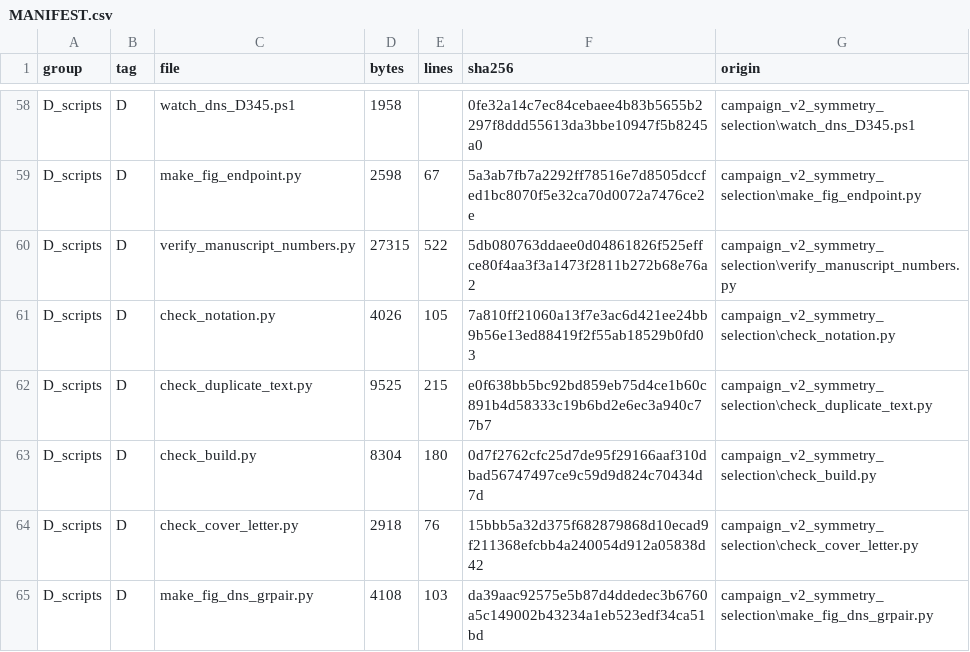
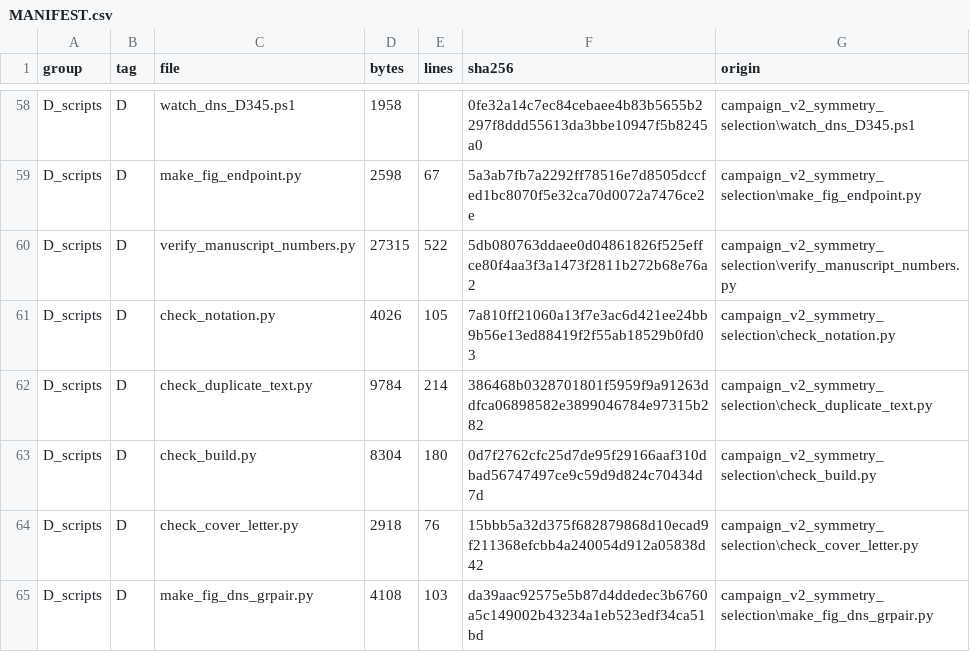
Before and after one commit to Ahmedalgeria778/symmetry_selected_thermal_pumping, a CSV file: supplementary_material/MANIFEST.csv, drawn as a sheet; only a part is shown, gaps mark what is left out.

Commit message:
Recompose the two documents along the referee's plan
The main manuscript now tells the argument in nine sections and keeps every
theorem and headline measurement, while the supplement is reorganised into
S1-S6 in the order a reviewer checks such a claim, from the parameter maps
and the DNS verification records to the derivations and the kernel
construction. The secondary convergence sequences and the spatial
rectification analysis move to the supplement; the Grashof-independence test
now separates the exact perturbative statement from the narrower nonlinear
evidence, and the conclusions scope the parity theorem to the second-order
mixed contribution that the expansion can address.

The editorial end matter follows: a single 242-word equation-free abstract, a
Supplementary Material section after the conclusions, explicit body pointers
to the supplementary material and the disclosure, author-contribution and
funding statements, all enforced by a sixth gate. The duplication accounting
leaves the manuscript for the cover letter, which is where an editor can use
it, and the gate now fails if the deleted footnote returns. The kernel
pointer reads S6, and the Grashof-linearity proof covers the quadrature
coefficient and both mixed kernels.

```diff
--- a/supplementary_material/MANIFEST.csv
+++ b/supplementary_material/MANIFEST.csv
@@ -61,3 +61,3 @@ D_scripts,D,verify_manuscript_numbers.py,27315,522,5db080763ddaee0d04861826f525e
 D_scripts,D,check_notation.py,4026,105,7a810ff21060a13f7e3ac6d421ee24bb9b56e13ed88419f2f55ab18529b0fd03,campaign_v2_symmetry_selection\check_notation.py
-D_scripts,D,check_duplicate_text.py,9525,215,e0f638bb5bc92bd859eb75d4ce1b60c891b4d58333c19b6bd2e6ec3a940c77b7,campaign_v2_symmetry_selection\check_duplicate_text.py
+D_scripts,D,check_duplicate_text.py,9784,214,386468b0328701801f5959f9a91263ddfca06898582e3899046784e97315b282,campaign_v2_symmetry_selection\check_duplicate_text.py
 D_scripts,D,check_build.py,8304,180,0d7f2762cfc25d7de95f29166aaf310dbad56747497ce9c59d9d824c70434d7d,campaign_v2_symmetry_selection\check_build.py
```
Also changed, not shown: 17 other files.
